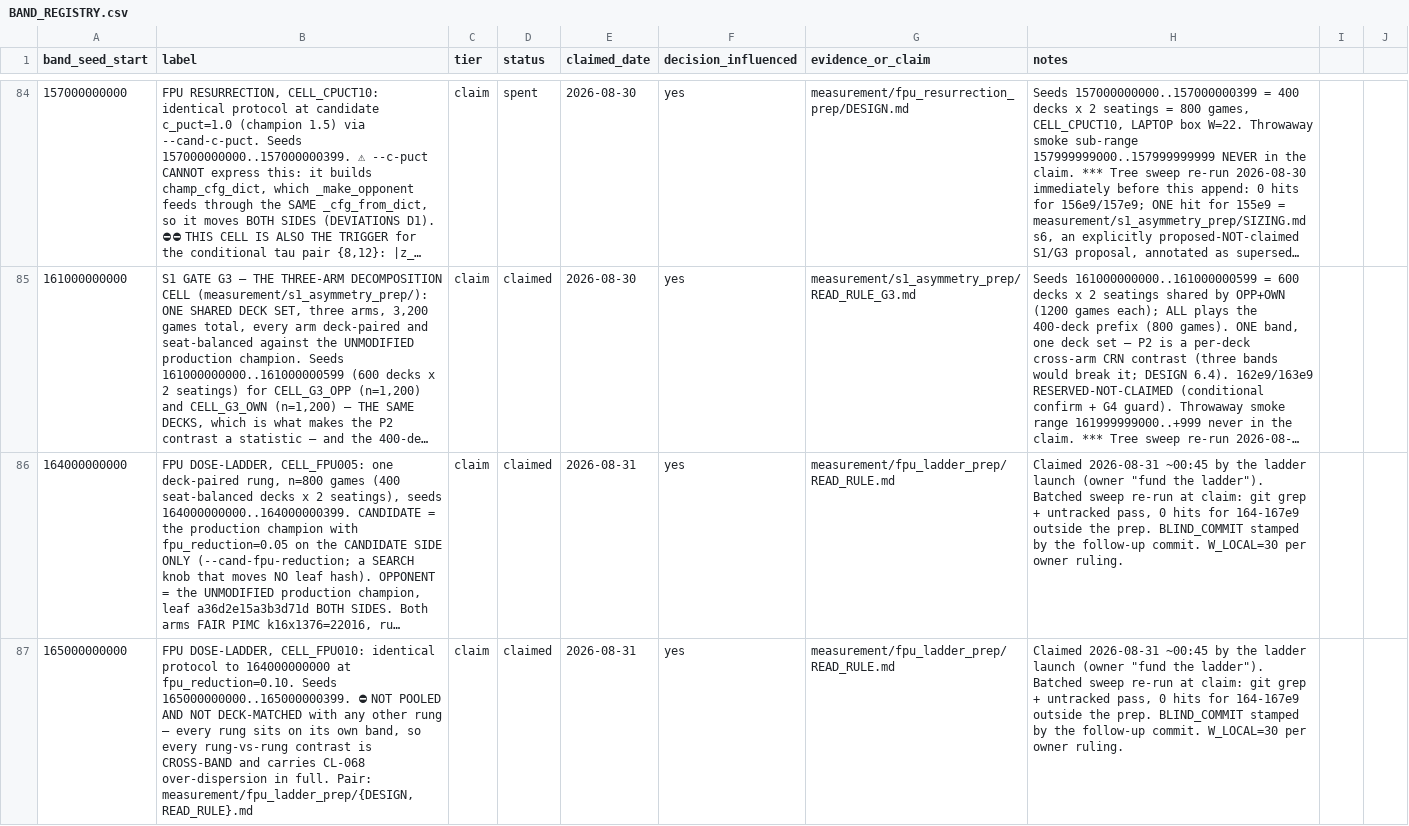
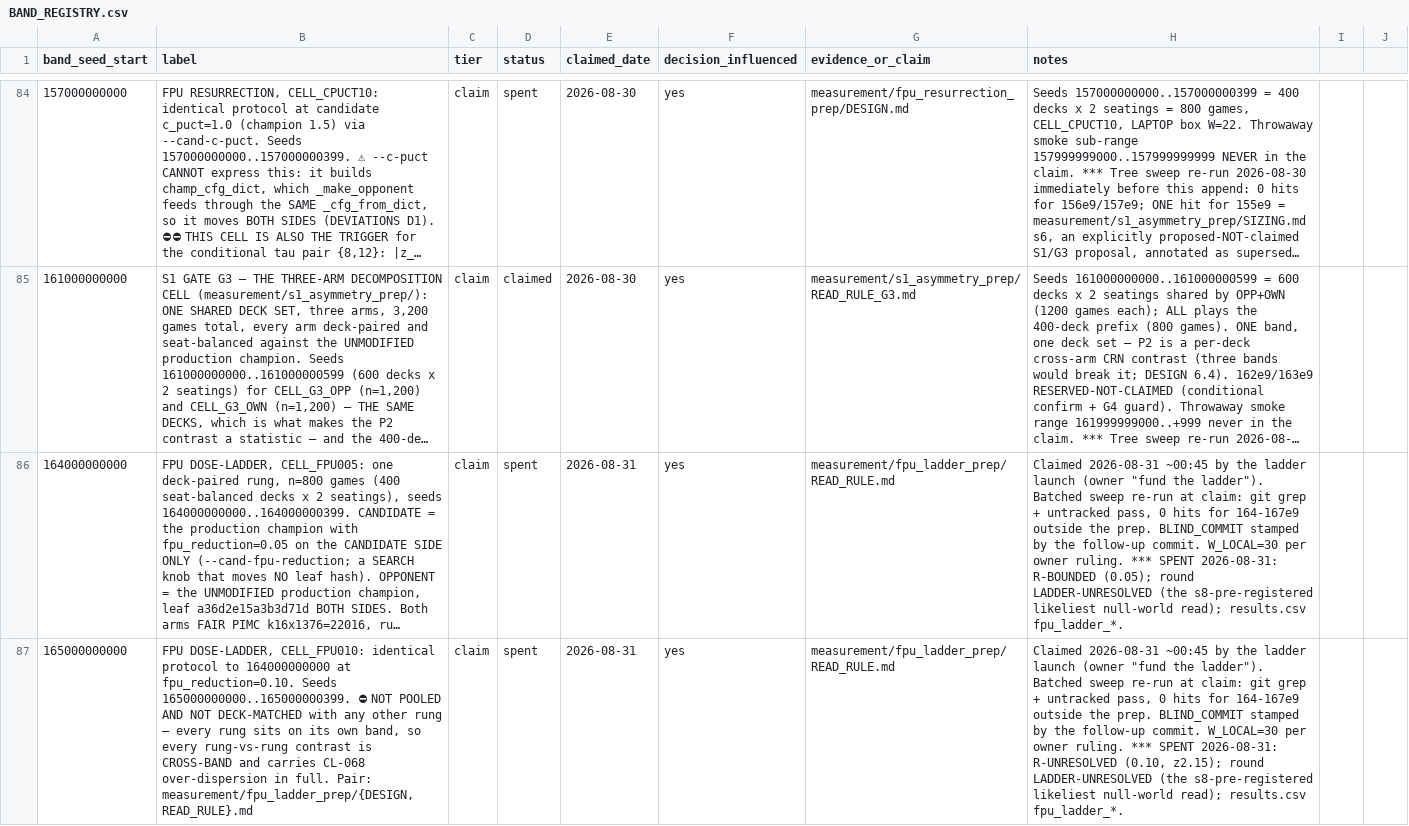
Before and after one commit to dentaljosh/carcassone, a CSV file: governance/BAND_REGISTRY.csv, drawn as a sheet; only a part is shown, gaps mark what is left out; long unchanged cells end in …; the diff covers the shown part only; the diff names each change by its address in the sheet, - before the commit and + after, or states it on an @@ line.

```diff
--- a/governance/BAND_REGISTRY.csv
+++ b/governance/BAND_REGISTRY.csv
-D86:D87 (status): claimed
+D86:D87 (status): spent
-H86 (notes): …owner ruling.
+H86 (notes): …owner ruling. *** SPENT 2026-08-31: R-BOUNDED (0.05); round LADDER-UNRESOLVED (the s8-pre-registered likeliest null-world read); results.csv fpu_ladder_*.
-H87 (notes): …owner ruling.
+H87 (notes): …owner ruling. *** SPENT 2026-08-31: R-UNRESOLVED (0.10, z2.15); round LADDER-UNRESOLVED (the s8-pre-registered likeliest null-world read); results.csv fpu_ladder_*.
```
Also changed, not shown: 4 edited cells elsewhere in this file, experiments/results.csv, 4 other files.
